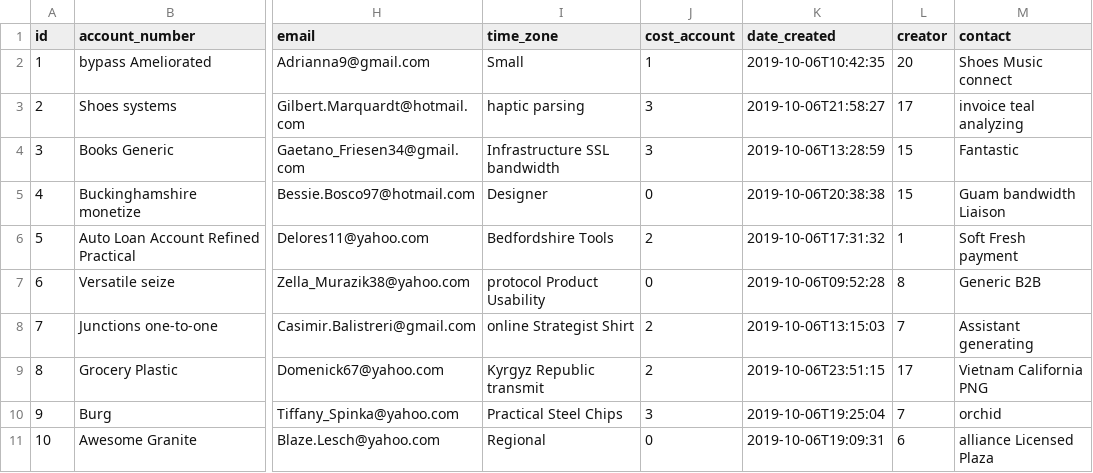
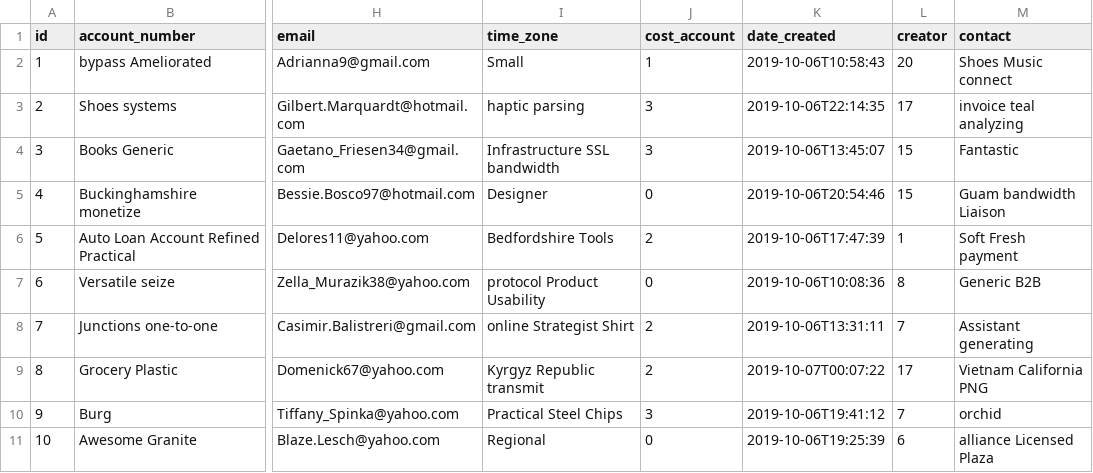
Before and after one commit to Saikiran7569/eshipper, a CSV file: src/main/resources/config/liquibase/fake-data/company.csv, drawn as a sheet; only a part is shown, gaps mark what is left out; the diff names each change by its address in the sheet, - before the commit and + after, or states it on an @@ line.

Commit message:
Generate entities from JDL Model `AddressBook`
See https://start.jhipster.tech/jdl-studio/#!/view/1b579e29-81f8-49b0-85b0-abbc79529bc5

```diff
--- a/src/main/resources/config/liquibase/fake-data/company.csv
+++ b/src/main/resources/config/liquibase/fake-data/company.csv
-K2 (date_created): 2019-10-06T10:42:35
+K2 (date_created): 2019-10-06T10:58:43
-K3 (date_created): 2019-10-06T21:58:27
+K3 (date_created): 2019-10-06T22:14:35
-K4 (date_created): 2019-10-06T13:28:59
+K4 (date_created): 2019-10-06T13:45:07
-K5 (date_created): 2019-10-06T20:38:38
+K5 (date_created): 2019-10-06T20:54:46
-K6 (date_created): 2019-10-06T17:31:32
+K6 (date_created): 2019-10-06T17:47:39
-K7 (date_created): 2019-10-06T09:52:28
+K7 (date_created): 2019-10-06T10:08:36
-K8 (date_created): 2019-10-06T13:15:03
+K8 (date_created): 2019-10-06T13:31:11
-K9 (date_created): 2019-10-06T23:51:15
+K9 (date_created): 2019-10-07T00:07:22
-K10 (date_created): 2019-10-06T19:25:04
+K10 (date_created): 2019-10-06T19:41:12
-K11 (date_created): 2019-10-06T19:09:31
+K11 (date_created): 2019-10-06T19:25:39
```
Also changed, not shown: 6 other files.
